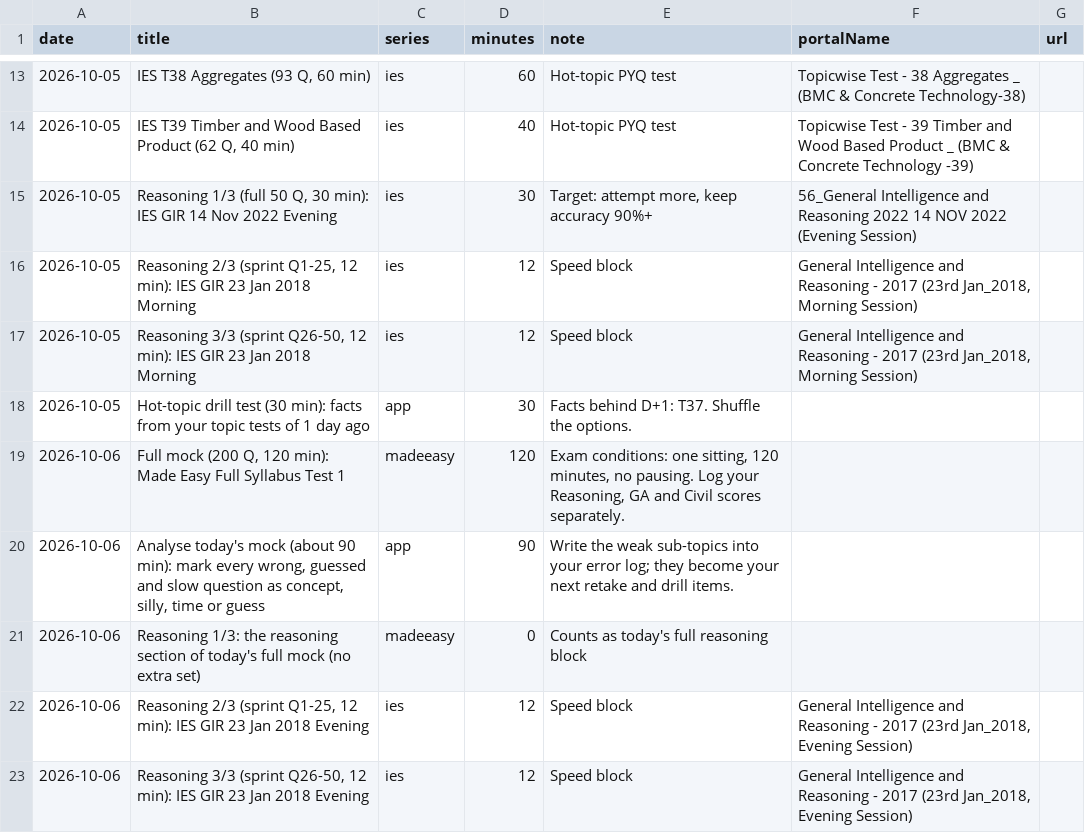
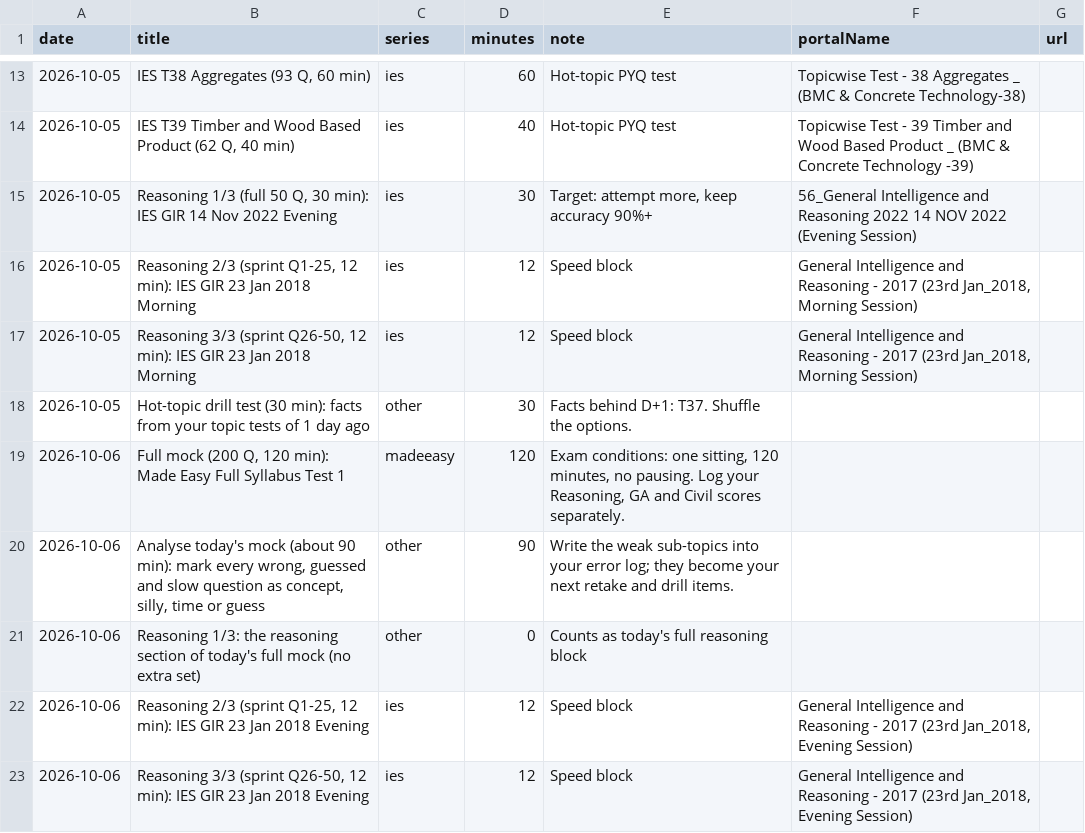
Before and after one commit to SaurabhGithug/score-recovery-app, a CSV file: docs/pyq-plan.csv, drawn as a sheet; only a part is shown, gaps mark what is left out; the diff covers the shown part only.

```diff
--- a/docs/pyq-plan.csv
+++ b/docs/pyq-plan.csv
@@ -17,6 +17,6 @@ date,title,series,minutes,note,portalName,url
 2026-10-05,"Reasoning 3/3 (sprint Q26-50, 12 min): IES GIR 23 Jan 2018 Morning",ies,12,Speed block,"General Intelligence and Reasoning - 2017 (23rd Jan_2018, Morning Session)",
-2026-10-05,Hot-topic drill test (30 min): facts from your topic tests of 1 day ago,app,30,Facts behind D+1: T37. Shuffle the options.,,
+2026-10-05,Hot-topic drill test (30 min): facts from your topic tests of 1 day ago,other,30,Facts behind D+1: T37. Shuffle the options.,,
 2026-10-06,"Full mock (200 Q, 120 min): Made Easy Full Syllabus Test 1",madeeasy,120,"Exam conditions: one sitting, 120 minutes, no pausing. Log your Reasoning, GA and Civil scores separately.",,
-2026-10-06,"Analyse today's mock (about 90 min): mark every wrong, guessed and slow question as concept, silly, time or guess",app,90,Write the weak sub-topics into your error log; they become your next retake and drill items.,,
-2026-10-06,Reasoning 1/3: the reasoning section of today's full mock (no extra set),madeeasy,0,Counts as today's full reasoning block,,
+2026-10-06,"Analyse today's mock (about 90 min): mark every wrong, guessed and slow question as concept, silly, time or guess",other,90,Write the weak sub-topics into your error log; they become your next retake and drill items.,,
+2026-10-06,Reasoning 1/3: the reasoning section of today's full mock (no extra set),other,0,Counts as today's full reasoning block,,
 2026-10-06,"Reasoning 2/3 (sprint Q1-25, 12 min): IES GIR 23 Jan 2018 Evening",ies,12,Speed block,"General Intelligence and Reasoning - 2017 (23rd Jan_2018, Evening Session)",
```
Also changed, not shown: 48 edited cells elsewhere in this file, 14 other files.
